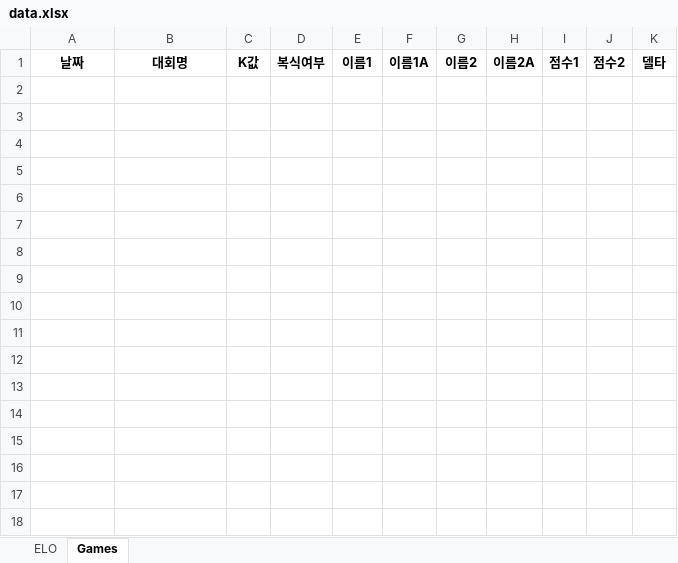
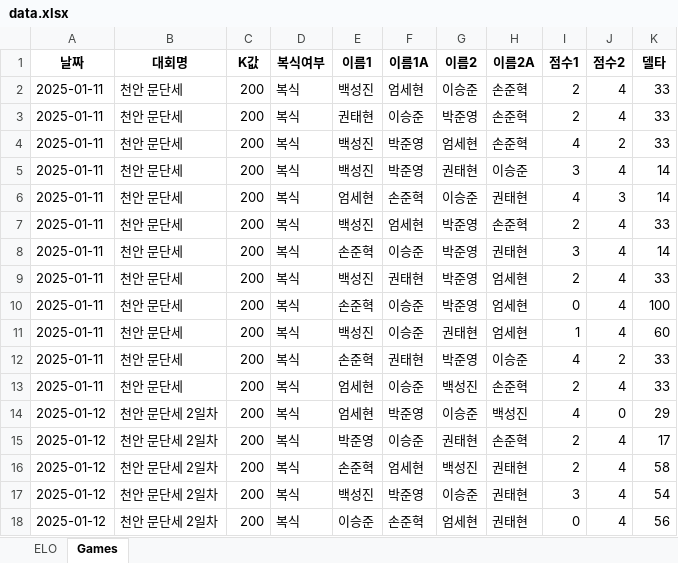
Before and after one commit to sohnjun96/-ELO, an Excel workbook: data.xlsx, sheet Games, drawn as a sheet; values as stored, in another font and other column widths than the file's, no borders; the diff names each change by its address in the sheet, - before the commit and + after, or states it on an @@ line.

```diff
--- a/data.xlsx (sheet Games)
+++ b/data.xlsx (sheet Games)
+row 2: 2025-01-11 | 천안 문단세 | 200 | 복식 | 백성진 | 엄세현 | 이승준 | 손준혁 | 2 | 4 | 33
+row 3: 2025-01-11 | 천안 문단세 | 200 | 복식 | 권태현 | 이승준 | 박준영 | 손준혁 | 2 | 4 | 33
+row 4: 2025-01-11 | 천안 문단세 | 200 | 복식 | 백성진 | 박준영 | 엄세현 | 손준혁 | 4 | 2 | 33
+row 5: 2025-01-11 | 천안 문단세 | 200 | 복식 | 백성진 | 박준영 | 권태현 | 이승준 | 3 | 4 | 14
+row 6: 2025-01-11 | 천안 문단세 | 200 | 복식 | 엄세현 | 손준혁 | 이승준 | 권태현 | 4 | 3 | 14
+row 7: 2025-01-11 | 천안 문단세 | 200 | 복식 | 백성진 | 엄세현 | 박준영 | 손준혁 | 2 | 4 | 33
+row 8: 2025-01-11 | 천안 문단세 | 200 | 복식 | 손준혁 | 이승준 | 박준영 | 권태현 | 3 | 4 | 14
+row 9: 2025-01-11 | 천안 문단세 | 200 | 복식 | 백성진 | 권태현 | 박준영 | 엄세현 | 2 | 4 | 33
+row 10: 2025-01-11 | 천안 문단세 | 200 | 복식 | 손준혁 | 이승준 | 박준영 | 엄세현 | 0 | 4 | 100
+row 11: 2025-01-11 | 천안 문단세 | 200 | 복식 | 백성진 | 이승준 | 권태현 | 엄세현 | 1 | 4 | 60
+row 12: 2025-01-11 | 천안 문단세 | 200 | 복식 | 손준혁 | 권태현 | 박준영 | 이승준 | 4 | 2 | 33
+row 13: 2025-01-11 | 천안 문단세 | 200 | 복식 | 엄세현 | 이승준 | 백성진 | 손준혁 | 2 | 4 | 33
+row 14: 2025-01-12 | 천안 문단세 2일차 | 200 | 복식 | 엄세현 | 박준영 | 이승준 | 백성진 | 4 | 0 | 29
+row 15: 2025-01-12 | 천안 문단세 2일차 | 200 | 복식 | 박준영 | 이승준 | 권태현 | 손준혁 | 2 | 4 | 17
+row 16: 2025-01-12 | 천안 문단세 2일차 | 200 | 복식 | 손준혁 | 엄세현 | 백성진 | 권태현 | 2 | 4 | 58
+row 17: 2025-01-12 | 천안 문단세 2일차 | 200 | 복식 | 백성진 | 박준영 | 이승준 | 권태현 | 3 | 4 | 54
+row 18: 2025-01-12 | 천안 문단세 2일차 | 200 | 복식 | 이승준 | 손준혁 | 엄세현 | 권태현 | 0 | 4 | 56
```
Also changed, not shown: sheet ELO, 2 other files.
